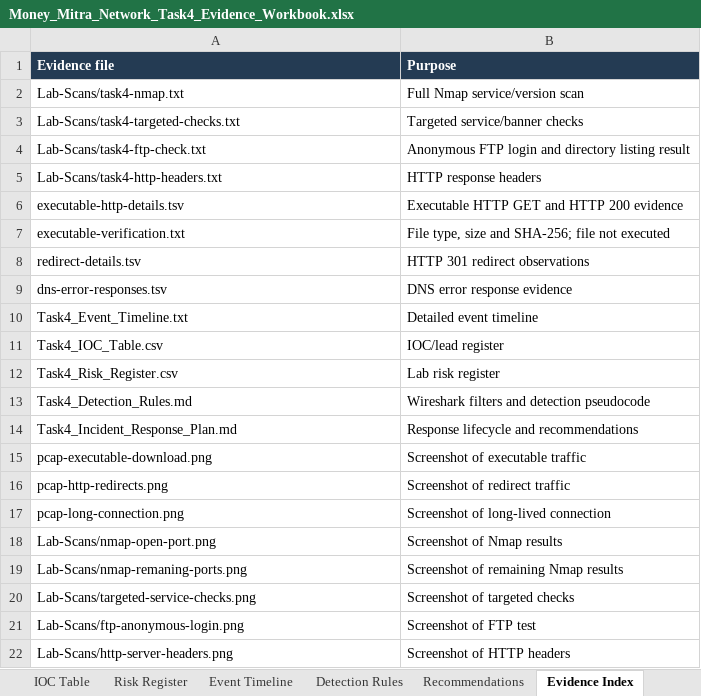
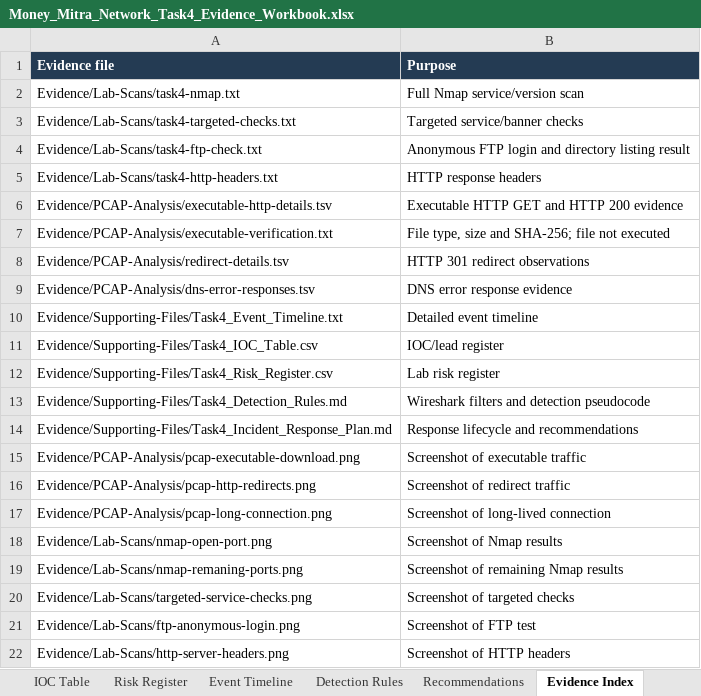
Before and after one commit to sudipchaurasiya/Money-Mitra-Network-Task-4-Cybersecurity-Assessment, an Excel workbook: Money_Mitra_Network_Task4_Evidence_Workbook.xlsx, sheet Evidence Index, drawn as a sheet; values as stored, in another font and other column widths than the file's, no borders; the diff names each change by its address in the sheet, - before the commit and + after, or states it on an @@ line.

Commit message:
Finalize Task 4 assessment report and evidence

```diff
--- a/Money_Mitra_Network_Task4_Evidence_Workbook.xlsx (sheet Evidence Index)
+++ b/Money_Mitra_Network_Task4_Evidence_Workbook.xlsx (sheet Evidence Index)
-A2 (Evidence file): Lab-Scans/task4-nmap.txt
+A2 (Evidence file): Evidence/Lab-Scans/task4-nmap.txt
-A3 (Evidence file): Lab-Scans/task4-targeted-checks.txt
+A3 (Evidence file): Evidence/Lab-Scans/task4-targeted-checks.txt
-A4 (Evidence file): Lab-Scans/task4-ftp-check.txt
+A4 (Evidence file): Evidence/Lab-Scans/task4-ftp-check.txt
-A5 (Evidence file): Lab-Scans/task4-http-headers.txt
+A5 (Evidence file): Evidence/Lab-Scans/task4-http-headers.txt
-A6 (Evidence file): executable-http-details.tsv
+A6 (Evidence file): Evidence/PCAP-Analysis/executable-http-details.tsv
-A7 (Evidence file): executable-verification.txt
+A7 (Evidence file): Evidence/PCAP-Analysis/executable-verification.txt
-A8 (Evidence file): redirect-details.tsv
+A8 (Evidence file): Evidence/PCAP-Analysis/redirect-details.tsv
-A9 (Evidence file): dns-error-responses.tsv
+A9 (Evidence file): Evidence/PCAP-Analysis/dns-error-responses.tsv
-A10 (Evidence file): Task4_Event_Timeline.txt
+A10 (Evidence file): Evidence/Supporting-Files/Task4_Event_Timeline.txt
-A11 (Evidence file): Task4_IOC_Table.csv
+A11 (Evidence file): Evidence/Supporting-Files/Task4_IOC_Table.csv
-A12 (Evidence file): Task4_Risk_Register.csv
+A12 (Evidence file): Evidence/Supporting-Files/Task4_Risk_Register.csv
-A13 (Evidence file): Task4_Detection_Rules.md
+A13 (Evidence file): Evidence/Supporting-Files/Task4_Detection_Rules.md
-A14 (Evidence file): Task4_Incident_Response_Plan.md
+A14 (Evidence file): Evidence/Supporting-Files/Task4_Incident_Response_Plan.md
-A15 (Evidence file): pcap-executable-download.png
+A15 (Evidence file): Evidence/PCAP-Analysis/pcap-executable-download.png
-A16 (Evidence file): pcap-http-redirects.png
+A16 (Evidence file): Evidence/PCAP-Analysis/pcap-http-redirects.png
-A17 (Evidence file): pcap-long-connection.png
+A17 (Evidence file): Evidence/PCAP-Analysis/pcap-long-connection.png
-A18 (Evidence file): Lab-Scans/nmap-open-port.png
+A18 (Evidence file): Evidence/Lab-Scans/nmap-open-port.png
-A19 (Evidence file): Lab-Scans/nmap-remaning-ports.png
+A19 (Evidence file): Evidence/Lab-Scans/nmap-remaning-ports.png
-A20 (Evidence file): Lab-Scans/targeted-service-checks.png
+A20 (Evidence file): Evidence/Lab-Scans/targeted-service-checks.png
-A21 (Evidence file): Lab-Scans/ftp-anonymous-login.png
+A21 (Evidence file): Evidence/Lab-Scans/ftp-anonymous-login.png
-A22 (Evidence file): Lab-Scans/http-server-headers.png
+A22 (Evidence file): Evidence/Lab-Scans/http-server-headers.png
```
Also changed, not shown: 31 other files.
